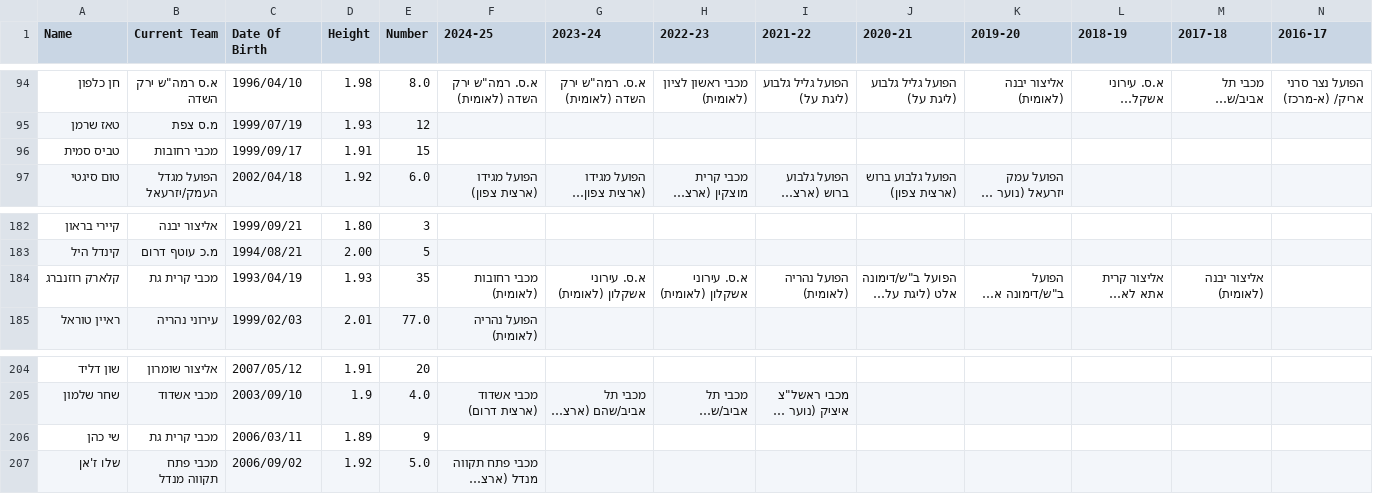
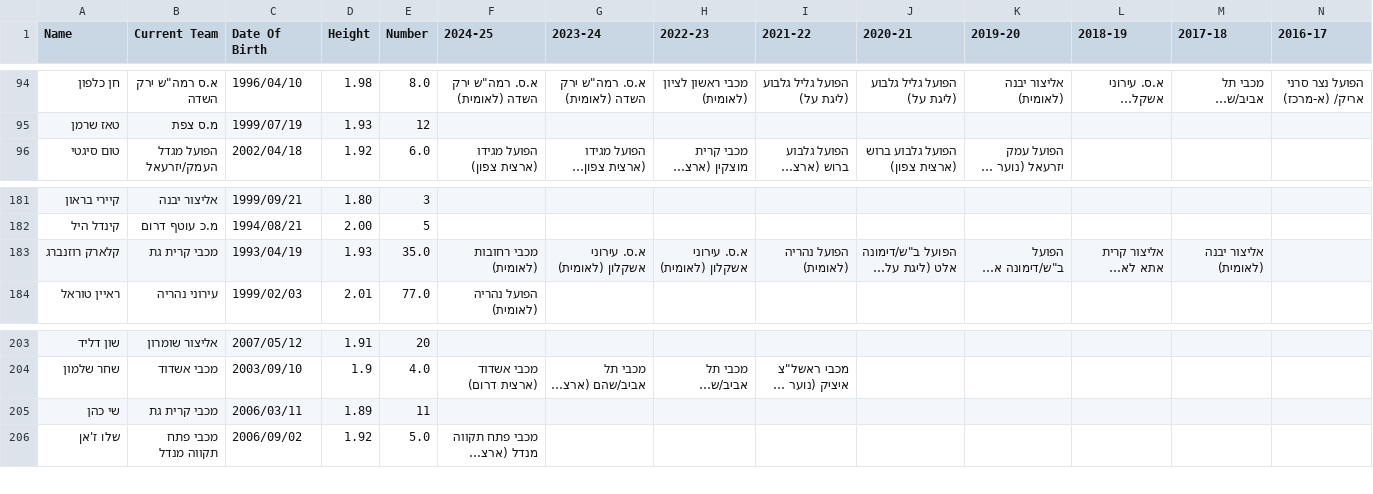
Before and after one commit to navonn3/leumit_db, a CSV file: data/leumit/leumit_player_history.csv, drawn as a sheet; only a part is shown, gaps mark what is left out; long unchanged cells end in …; removed rows and columns are numbered as before the commit, all else as after; rows hold the shown columns only; the diff names each change by its address in the sheet, - before the commit and + after, or states it on an @@ line.

```diff
--- a/data/leumit/leumit_player_history.csv
+++ b/data/leumit/leumit_player_history.csv
-row 96: טביס סמית | מכבי רחובות | 1999/09/17 | 1.91 | 15
-E183 (Number): 35
+E183 (Number): 35.0
-E205 (Number): 9
+E205 (Number): 11
```
Also changed, not shown: data/leumit/leumit_player_details.csv, 1 other file.
